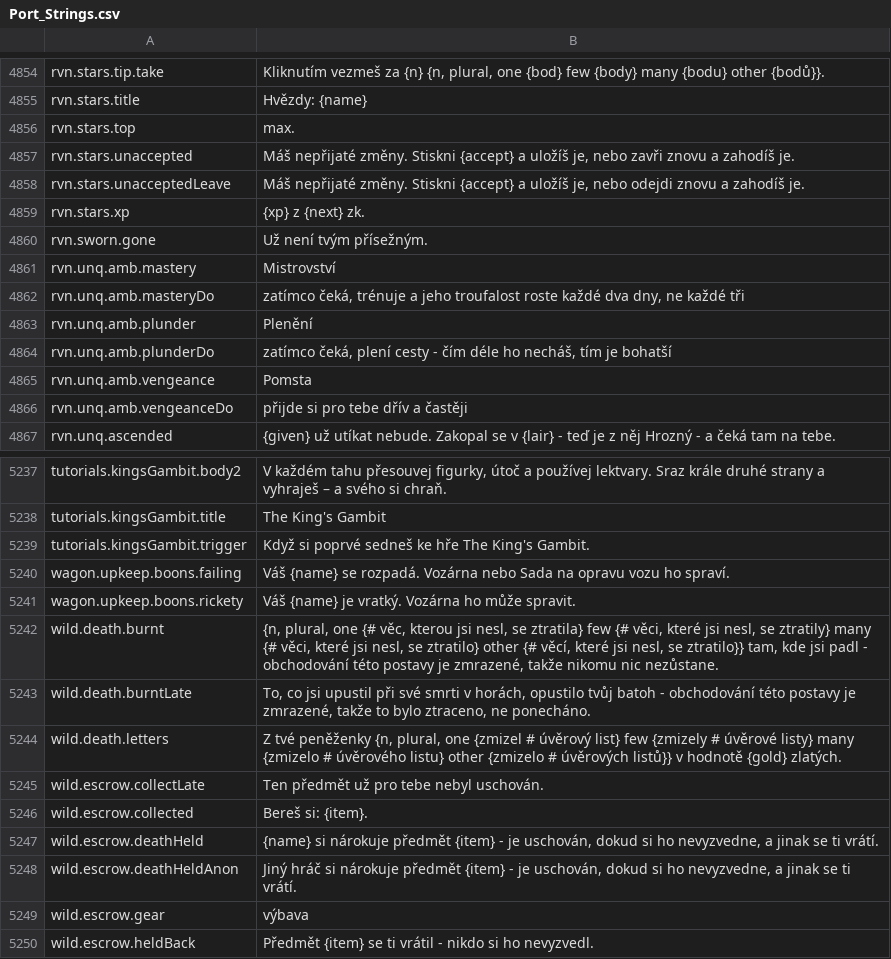
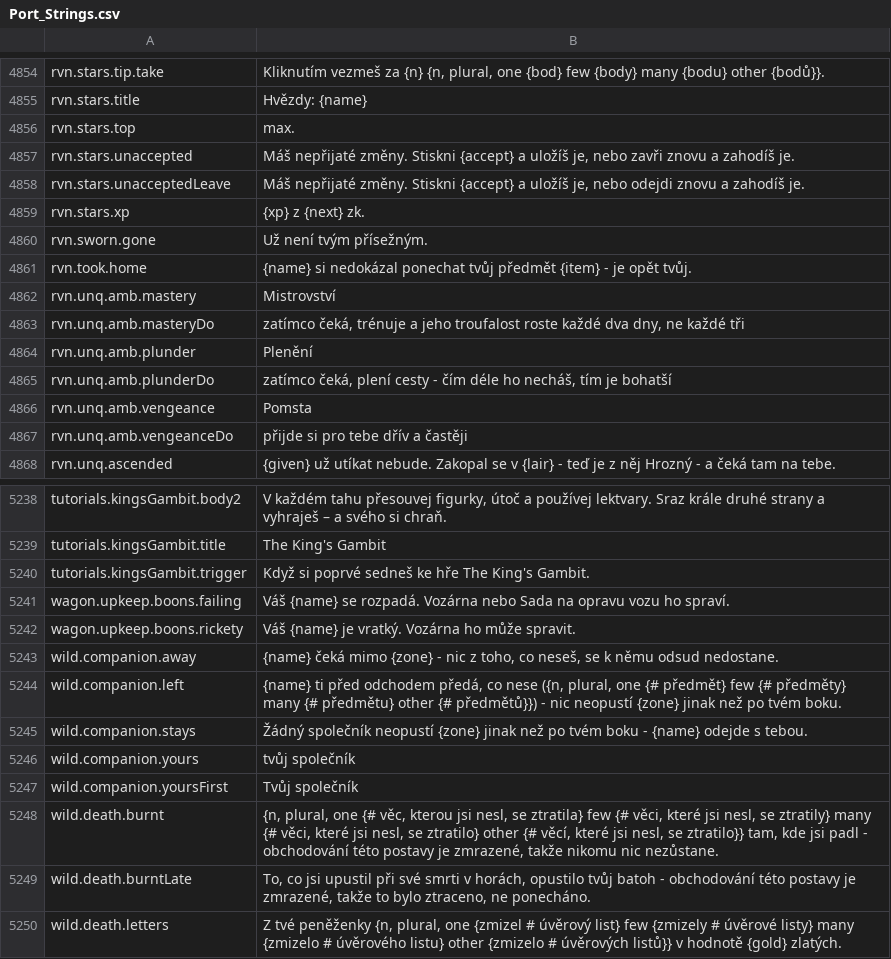
Before and after one commit to Betawolf1213/daggerfall-js-source-voice, a CSV file: locales/cs/Port_Strings.csv, drawn as a sheet; only a part is shown, gaps mark what is left out; the shorter side is filled out with more unchanged rows.

```diff
--- a/locales/cs/Port_Strings.csv
+++ b/locales/cs/Port_Strings.csv
@@ -4862,2 +4862,3 @@ rvn.stars.xp,"{xp} z {next} zk."
 rvn.sworn.gone,"Už není tvým přísežným."
+rvn.took.home,"{name} si nedokázal ponechat tvůj předmět {item} - je opět tvůj."
 rvn.unq.amb.mastery,"Mistrovství"
@@ -5243,2 +5244,7 @@ wagon.upkeep.boons.failing,"Váš {name} se rozpadá. Vozárna nebo Sada na opra
 wagon.upkeep.boons.rickety,"Váš {name} je vratký. Vozárna ho může spravit."
+wild.companion.away,"{name} čeká mimo {zone} - nic z toho, co neseš, se k němu odsud nedostane."
+wild.companion.left,"{name} ti před odchodem předá, co nese ({n, plural, one {# předmět} few {# předměty} many {# předmětu} other {# předmětů}}) - nic neopustí {zone} jinak než po tvém boku."
+wild.companion.stays,"Žádný společník neopustí {zone} jinak než po tvém boku - {name} odejde s tebou."
+wild.companion.yours,"tvůj společník"
+wild.companion.yoursFirst,"Tvůj společník"
 wild.death.burnt,"{n, plural, one {# věc, kterou jsi nesl, se ztratila} few {# věci, které jsi nesl, se ztratily} many {# věci, které jsi nesl, se ztratilo} other {# věcí, které jsi nesl, se ztratilo}} tam, kde jsi padl - obchodování této postavy je zmrazené, takže nikomu nic nezůstane."
```
Also changed, not shown: locales/bg/Port_Strings.csv, locales/de/Port_Strings.csv, 23 other files.
